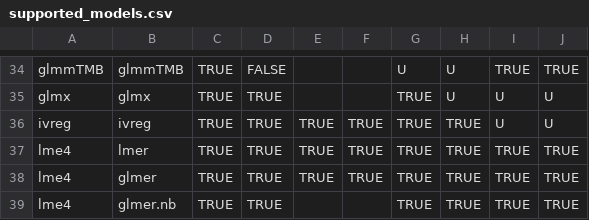
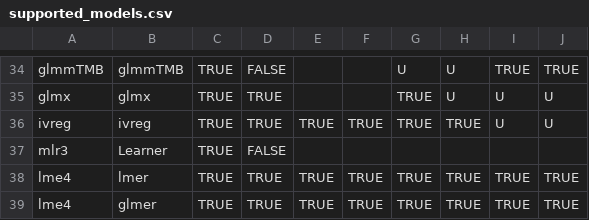
Before and after one commit to vincentarelbundock/marginaleffects, a CSV file: data-raw/supported_models.csv, drawn as a sheet; only a part is shown, gaps mark what is left out; the shorter side is filled out with more unchanged rows; the diff names each change by its address in the sheet, - before the commit and + after, or states it on an @@ line.

Commit message:
mlr3 and tidymodels support

```diff
--- a/data-raw/supported_models.csv
+++ b/data-raw/supported_models.csv
+row 37: mlr3 | Learner | TRUE | FALSE
```
Also changed, not shown: 10 other files.
